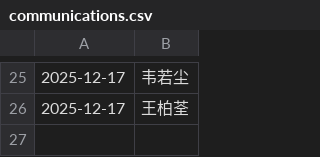
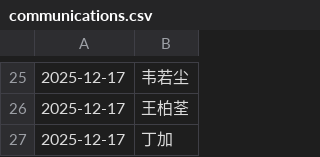
Before and after one commit to WangLabCSU/offline-communications, a CSV file: data/communications.csv, drawn as a sheet; only a part is shown, gaps mark what is left out; the diff names each change by its address in the sheet, - before the commit and + after, or states it on an @@ line.

Commit message:
update

```diff
--- a/data/communications.csv
+++ b/data/communications.csv
+row 27: 2025-12-17 | 丁加
```
